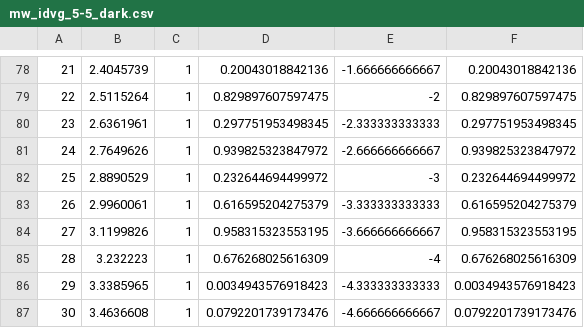
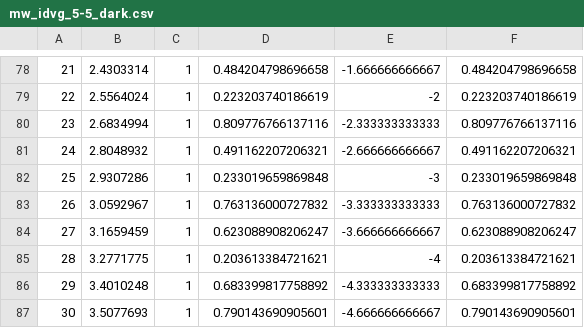
Before and after one commit to Coffeeyaya/LAB-auto-measurement-public, a CSV file: data/mw_idvg_5-5_dark.csv, drawn as a sheet; only a part is shown, gaps mark what is left out; the diff covers the shown part only.

```diff
--- a/data/mw_idvg_5-5_dark.csv
+++ b/data/mw_idvg_5-5_dark.csv
@@ -78,10 +78,10 @@
-"21","2.4045739","1","0.20043018842136","-1.666666666667","0.20043018842136"
-"22","2.5115264","1","0.829897607597475","-2","0.829897607597475"
-"23","2.6361961","1","0.297751953498345","-2.333333333333","0.297751953498345"
-"24","2.7649626","1","0.939825323847972","-2.666666666667","0.939825323847972"
-"25","2.8890529","1","0.232644694499972","-3","0.232644694499972"
-"26","2.9960061","1","0.616595204275379","-3.333333333333","0.616595204275379"
-"27","3.1199826","1","0.958315323553195","-3.666666666667","0.958315323553195"
-"28","3.232223","1","0.676268025616309","-4","0.676268025616309"
-"29","3.3385965","1","0.0034943576918423","-4.333333333333","0.0034943576918423"
-"30","3.4636608","1","0.0792201739173476","-4.666666666667","0.0792201739173476"
+"21","2.4303314","1","0.484204798696658","-1.666666666667","0.484204798696658"
+"22","2.5564024","1","0.223203740186619","-2","0.223203740186619"
+"23","2.6834994","1","0.809776766137116","-2.333333333333","0.809776766137116"
+"24","2.8048932","1","0.491162207206321","-2.666666666667","0.491162207206321"
+"25","2.9307286","1","0.233019659869848","-3","0.233019659869848"
+"26","3.0592967","1","0.763136000727832","-3.333333333333","0.763136000727832"
+"27","3.1659459","1","0.623088908206247","-3.666666666667","0.623088908206247"
+"28","3.2771775","1","0.203613384721621","-4","0.203613384721621"
+"29","3.4010248","1","0.683399817758892","-4.333333333333","0.683399817758892"
+"30","3.5077693","1","0.790143690905601","-4.666666666667","0.790143690905601"
```
Also changed, not shown: 63 edited cells elsewhere in this file, 5 other files.
